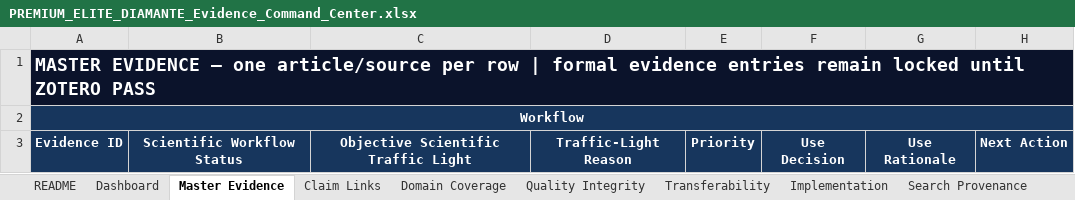
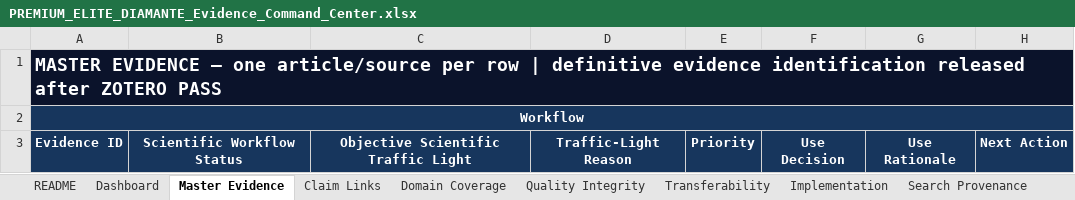
Before and after one commit to matheusflorindo32/operational-readiness-brazil, an Excel workbook: outputs/8a39e3c813da/PREMIUM_ELITE_DIAMANTE_Evidence_Command_Center.xlsx, sheet Master Evidence, drawn as a sheet; only a part is shown; values as stored, in another font and other column widths than the file's, no borders; conditional formats and table styles not drawn; the diff names each change by its address in the sheet, - before the commit and + after, or states it on an @@ line.

Commit message:
docs: audit Zotero pass and synchronize evidence command center

```diff
--- a/outputs/8a39e3c813da/PREMIUM_ELITE_DIAMANTE_Evidence_Command_Center.xlsx (sheet Master Evidence)
+++ b/outputs/8a39e3c813da/PREMIUM_ELITE_DIAMANTE_Evidence_Command_Center.xlsx (sheet Master Evidence)
-A1: …row | formal evidence entries remain locked until ZOTERO PASS
+A1: …row | definitive evidence identification released after ZOTERO PASS
```
Also changed, not shown: sheet Zotero Control, sheet Release Gates, sheet Dashboard, sheet README, sheet Search Provenance, charts or pictures, 2 other files.
